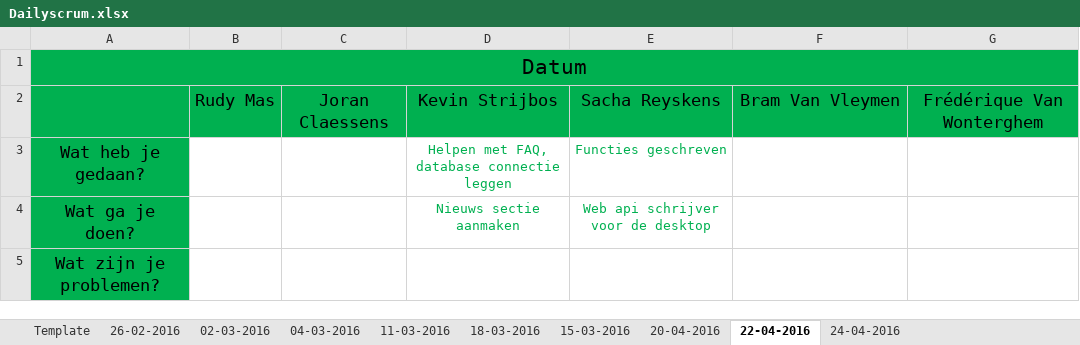
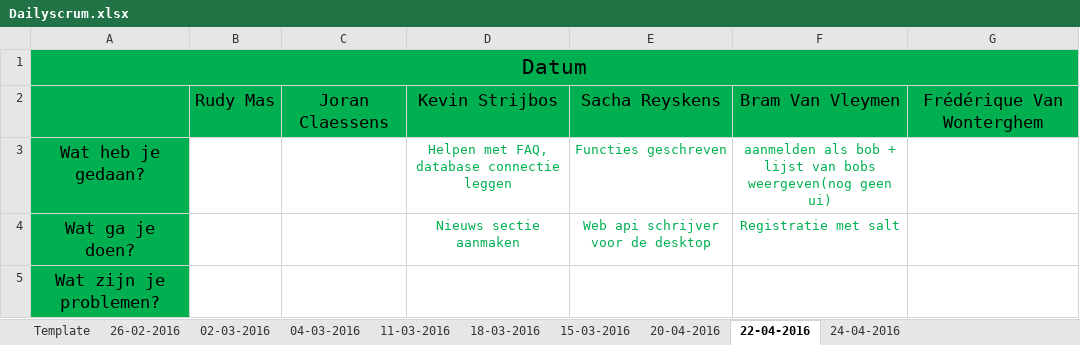
Before and after one commit to pxlit-projects/AppDev05_2016, an Excel workbook: scrum/Dailyscrum.xlsx, sheet 22-04-2016, drawn as a sheet; values as stored, in another font and other column widths than the file's, no borders; the diff names each change by its address in the sheet, - before the commit and + after, or states it on an @@ line.

```diff
--- a/scrum/Dailyscrum.xlsx (sheet 22-04-2016)
+++ b/scrum/Dailyscrum.xlsx (sheet 22-04-2016)
-F3: (empty)
+F3: aanmelden als bob + lijst van bobs weergeven(nog geen ui)
-F4: (empty)
+F4: Registratie met salt
```
Also changed, not shown: sheet 24-04-2016, sheet 20-04-2016.
